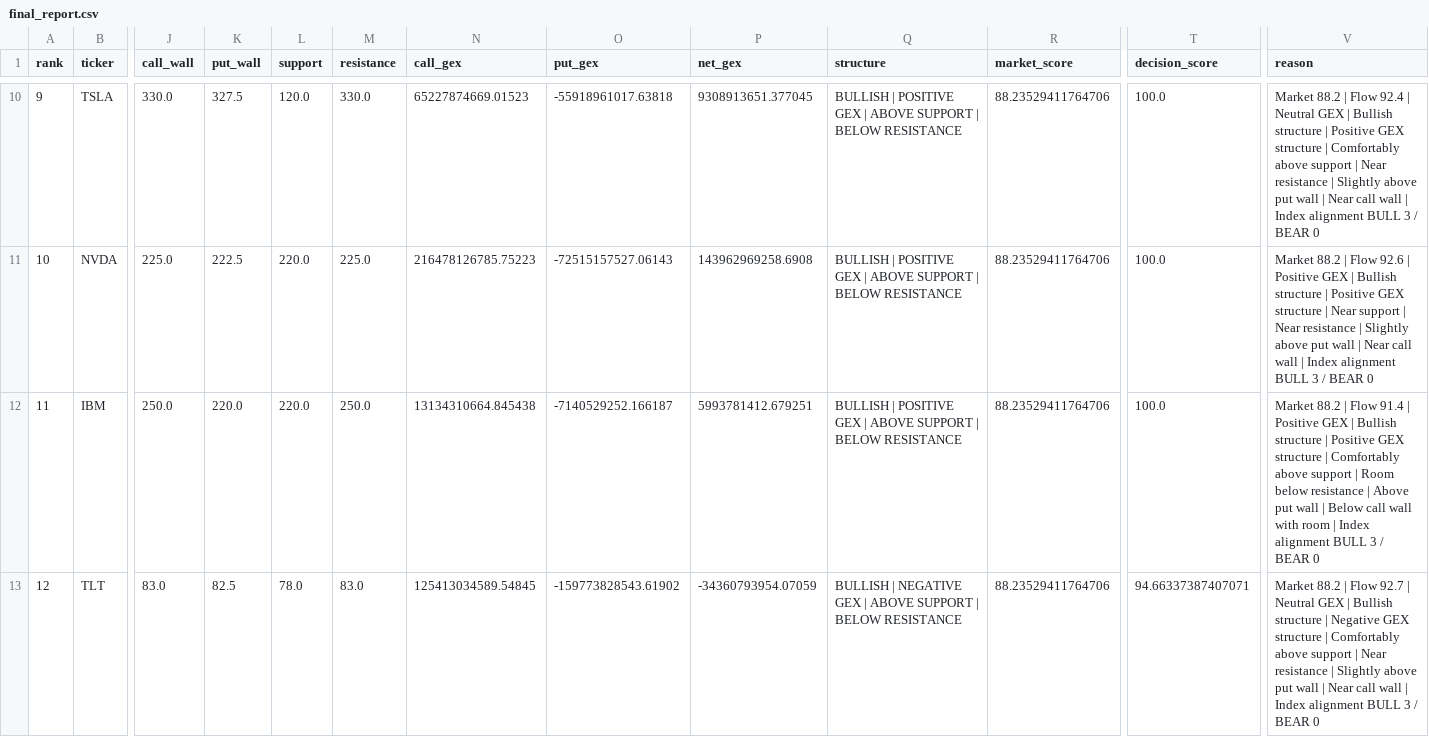
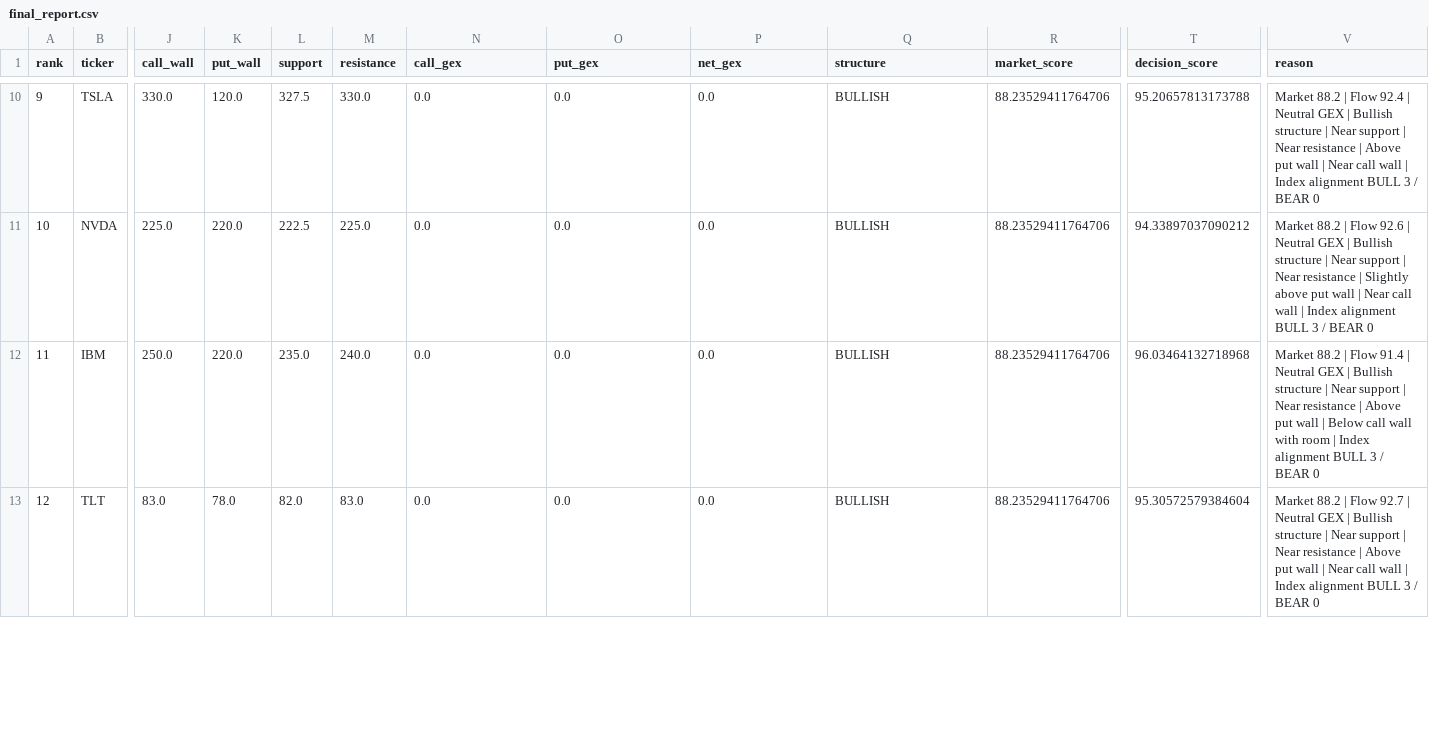
Before and after one commit to kwonbora1220/final-option-serch, a CSV file: data/analysis/final_report.csv, drawn as a sheet; only a part is shown, gaps mark what is left out; the diff covers the shown part only; the diff names each change by its address in the sheet, - before the commit and + after, or states it on an @@ line.

```diff
--- a/data/analysis/final_report.csv
+++ b/data/analysis/final_report.csv
-K10 (put_wall): 327.5
+K10 (put_wall): 120.0
-L10 (support): 120.0
+L10 (support): 327.5
-N10 (call_gex): 65227874669.01523
+N10 (call_gex): 0.0
-O10 (put_gex): -55918961017.63818
+O10 (put_gex): 0.0
-P10 (net_gex): 9308913651.377045
+P10 (net_gex): 0.0
-Q10:Q12 (structure): BULLISH | POSITIVE GEX | ABOVE SUPPORT | BELOW RESISTANCE
+Q10:Q12 (structure): BULLISH
-T10 (decision_score): 100.0
+T10 (decision_score): 95.20657813173788
-V10 (reason): …structure | Positive GEX structure | Comfortably above support | Near resistance | Slightly above put wall…
+V10 (reason): …structure | Near support | Near resistance | Above put wall…
-K11 (put_wall): 222.5
+K11 (put_wall): 220.0
-L11 (support): 220.0
+L11 (support): 222.5
-N11 (call_gex): 216478126785.75223
+N11 (call_gex): 0.0
-O11 (put_gex): -72515157527.06143
+O11 (put_gex): 0.0
-P11 (net_gex): 143962969258.6908
+P11 (net_gex): 0.0
-T11 (decision_score): 100.0
+T11 (decision_score): 94.33897037090212
-V11 (reason): …92.6 | Positive GEX | Bullish structure | Positive GEX structure |…
+V11 (reason): …92.6 | Neutral GEX | Bullish structure |…
-L12 (support): 220.0
+L12 (support): 235.0
-M12 (resistance): 250.0
+M12 (resistance): 240.0
-N12 (call_gex): 13134310664.845438
+N12 (call_gex): 0.0
-O12 (put_gex): -7140529252.166187
+O12 (put_gex): 0.0
-P12 (net_gex): 5993781412.679251
+P12 (net_gex): 0.0
-T12 (decision_score): 100.0
+T12 (decision_score): 96.03464132718968
-V12 (reason): …91.4 | Positive GEX | Bullish structure | Positive GEX structure | Comfortably above support | Room below resistance |…
+V12 (reason): …91.4 | Neutral GEX | Bullish structure | Near support | Near resistance |…
-K13 (put_wall): 82.5
+K13 (put_wall): 78.0
-L13 (support): 78.0
+L13 (support): 82.0
-N13 (call_gex): 125413034589.54845
+N13 (call_gex): 0.0
-O13 (put_gex): -159773828543.61902
+O13 (put_gex): 0.0
-P13 (net_gex): -34360793954.07059
+P13 (net_gex): 0.0
-Q13 (structure): BULLISH | NEGATIVE GEX | ABOVE SUPPORT | BELOW RESISTANCE
+Q13 (structure): BULLISH
-T13 (decision_score): 94.66337387407071
+T13 (decision_score): 95.30572579384604
-V13 (reason): …structure | Negative GEX structure | Comfortably above support | Near resistance | Slightly above put wall…
+V13 (reason): …structure | Near support | Near resistance | Above put wall…
```
Also changed, not shown: 140 edited cells elsewhere in this file, data/analysis/decision.csv, data/analysis/structure.csv.
